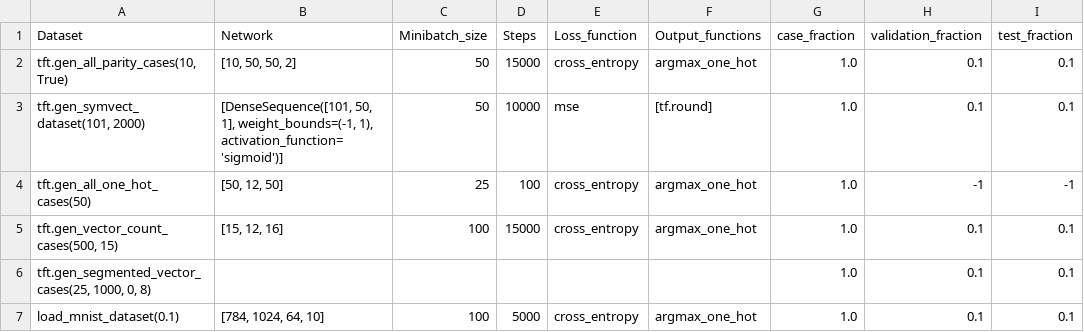
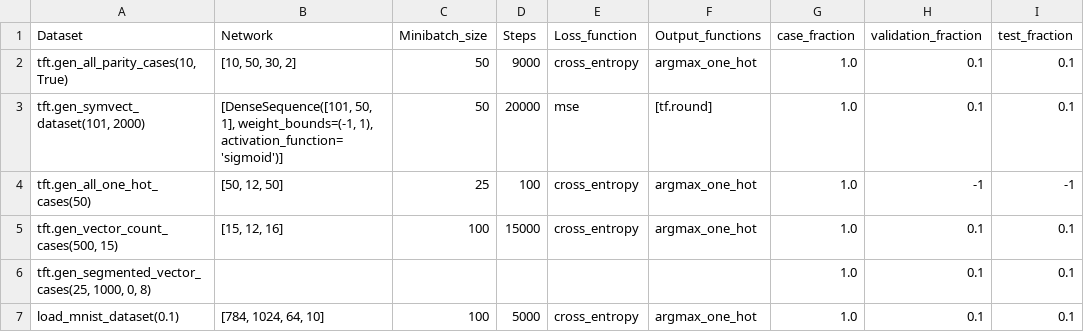
Before and after one commit to Lagostra/IT3105, a CSV file: hyperparameters.csv, drawn as a sheet; only a part is shown; the diff names each change by its address in the sheet, - before the commit and + after, or states it on an @@ line.

```diff
--- a/hyperparameters.csv
+++ b/hyperparameters.csv
-B2 (Network): [10, 50, 50, 2]
+B2 (Network): [10, 50, 30, 2]
-D2 (Steps): 15000
+D2 (Steps): 9000
-D3 (Steps): 10000
+D3 (Steps): 20000
```
Also changed, not shown: 2 other files.
